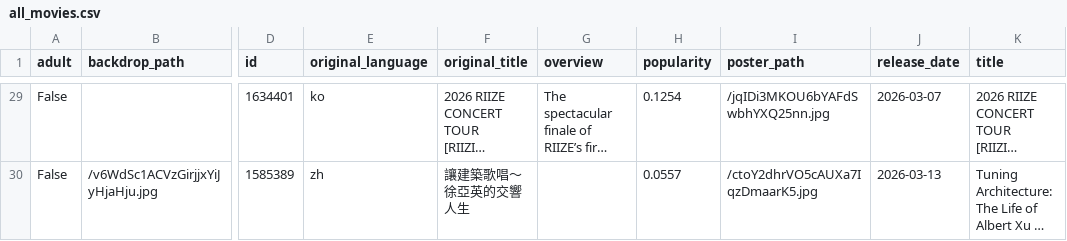
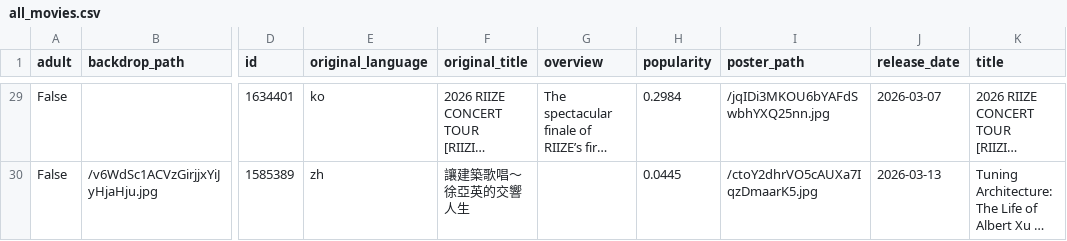
Before and after one commit to sabinahung/now-streaming-tw, a CSV file: all_movies.csv, drawn as a sheet; only a part is shown, gaps mark what is left out; long unchanged cells end in …; the diff covers the shown part only; the diff names each change by its address in the sheet, - before the commit and + after, or states it on an @@ line.

```diff
--- a/all_movies.csv
+++ b/all_movies.csv
-H29 (popularity): 0.1254
+H29 (popularity): 0.2984
-H30 (popularity): 0.0557
+H30 (popularity): 0.0445
```
Also changed, not shown: 5 added rows, 5 removed rows, 1 moved row and 16 edited cells elsewhere in this file.
